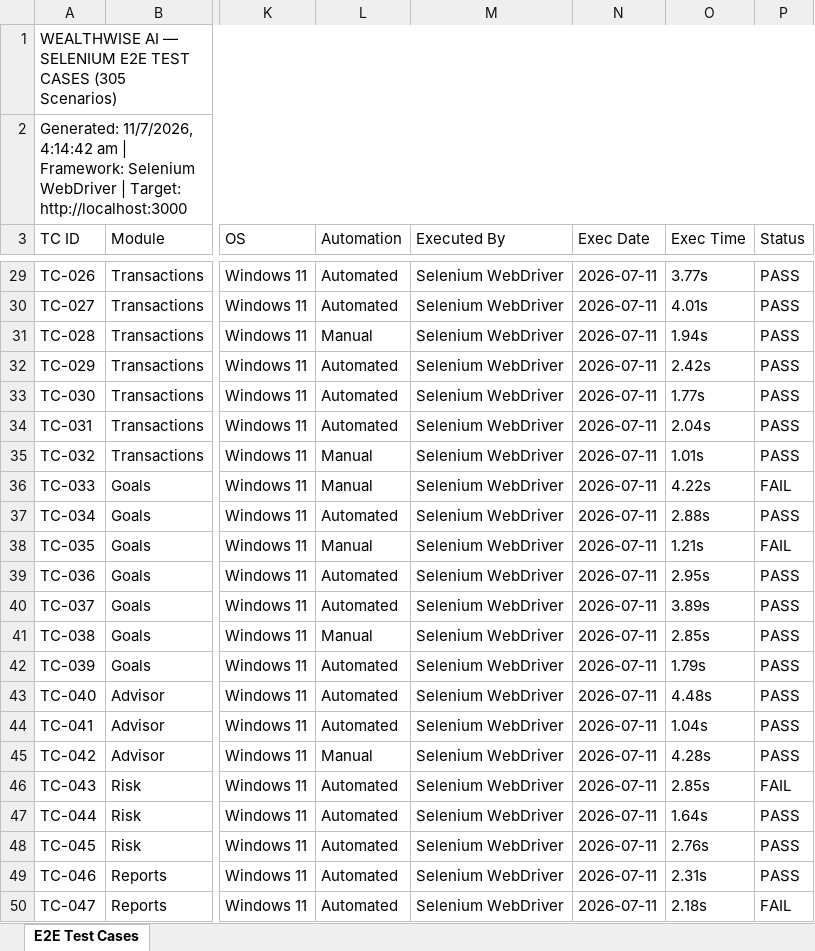
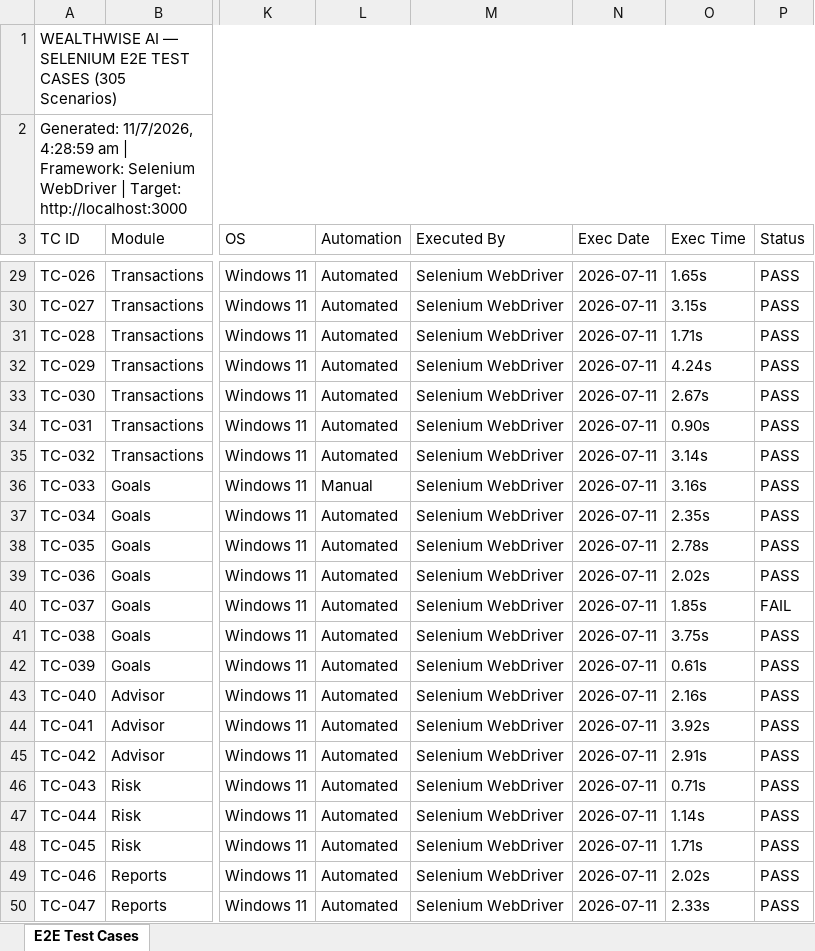
Before and after one commit to saigiresh2278/wealthwise, an Excel workbook: Sai giresh app/frontend/selenium-tests/WealthWise_E2E_Test_Cases.xlsx, sheet E2E Test Cases, drawn as a sheet; only a part is shown, gaps mark what is left out; values as stored, in another font and other column widths than the file's, no cell formats; the diff covers the shown part only; the diff names each change by its address in the sheet, - before the commit and + after, or states it on an @@ line.

```diff
--- a/Sai giresh app/frontend/selenium-tests/WealthWise_E2E_Test_Cases.xlsx (sheet E2E Test Cases)
+++ b/Sai giresh app/frontend/selenium-tests/WealthWise_E2E_Test_Cases.xlsx (sheet E2E Test Cases)
-A2 (TC ID): Generated: 11/7/2026, 4:14:42 am |…
+A2 (TC ID): Generated: 11/7/2026, 4:28:59 am |…
-O29 (Exec Time): 3.77s
+O29 (Exec Time): 1.65s
-O30 (Exec Time): 4.01s
+O30 (Exec Time): 3.15s
-L31 (Automation): Manual
+L31 (Automation): Automated
-O31 (Exec Time): 1.94s
+O31 (Exec Time): 1.71s
-O32 (Exec Time): 2.42s
+O32 (Exec Time): 4.24s
-O33 (Exec Time): 1.77s
+O33 (Exec Time): 2.67s
-O34 (Exec Time): 2.04s
+O34 (Exec Time): 0.90s
-L35 (Automation): Manual
+L35 (Automation): Automated
-O35 (Exec Time): 1.01s
+O35 (Exec Time): 3.14s
-O36 (Exec Time): 4.22s
+O36 (Exec Time): 3.16s
-P36 (Status): FAIL
+P36 (Status): PASS
-O37 (Exec Time): 2.88s
+O37 (Exec Time): 2.35s
-L38 (Automation): Manual
+L38 (Automation): Automated
-O38 (Exec Time): 1.21s
+O38 (Exec Time): 2.78s
-P38 (Status): FAIL
+P38 (Status): PASS
-O39 (Exec Time): 2.95s
+O39 (Exec Time): 2.02s
-O40 (Exec Time): 3.89s
+O40 (Exec Time): 1.85s
-P40 (Status): PASS
+P40 (Status): FAIL
-L41 (Automation): Manual
+L41 (Automation): Automated
-O41 (Exec Time): 2.85s
+O41 (Exec Time): 3.75s
-O42 (Exec Time): 1.79s
+O42 (Exec Time): 0.61s
-O43 (Exec Time): 4.48s
+O43 (Exec Time): 2.16s
-O44 (Exec Time): 1.04s
+O44 (Exec Time): 3.92s
-L45 (Automation): Manual
+L45 (Automation): Automated
-O45 (Exec Time): 4.28s
+O45 (Exec Time): 2.91s
-O46 (Exec Time): 2.85s
+O46 (Exec Time): 0.71s
-P46 (Status): FAIL
+P46 (Status): PASS
-O47 (Exec Time): 1.64s
+O47 (Exec Time): 1.14s
-O48 (Exec Time): 2.76s
+O48 (Exec Time): 1.71s
-O49 (Exec Time): 2.31s
+O49 (Exec Time): 2.02s
-O50 (Exec Time): 2.18s
+O50 (Exec Time): 2.33s
-P50 (Status): FAIL
+P50 (Status): PASS
```
Also changed, not shown: 404 edited cells elsewhere in this sheet, cell formats.
